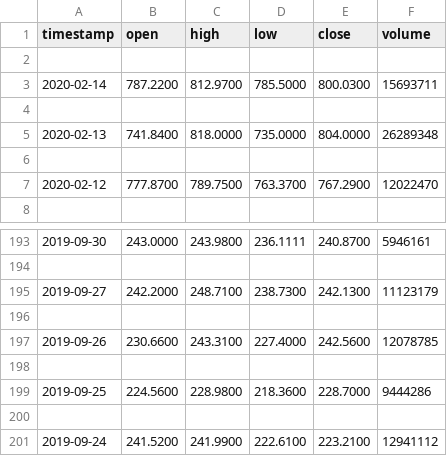
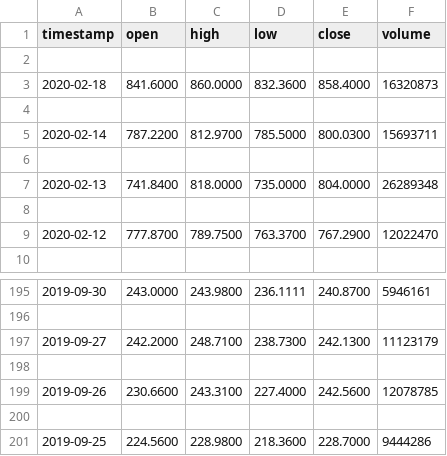
Before and after one commit to clay3899/robo-advisor, a CSV file: data/TSLA.csv, drawn as a sheet; only a part is shown, gaps mark what is left out.

```diff
--- a/data/TSLA.csv
+++ b/data/TSLA.csv
@@ -2,2 +2,4 @@ timestamp,open,high,low,close,volume
 
+2020-02-18,841.6000,860.0000,832.3600,858.4000,16320873
+
 2020-02-14,787.2200,812.9700,785.5000,800.0300,15693711
@@ -199,3 +201 @@ timestamp,open,high,low,close,volume
 2019-09-25,224.5600,228.9800,218.3600,228.7000,9444286
-
-2019-09-24,241.5200,241.9900,222.6100,223.2100,12941112
```
Also changed, not shown: data/MSFT.csv, 3 other files.
